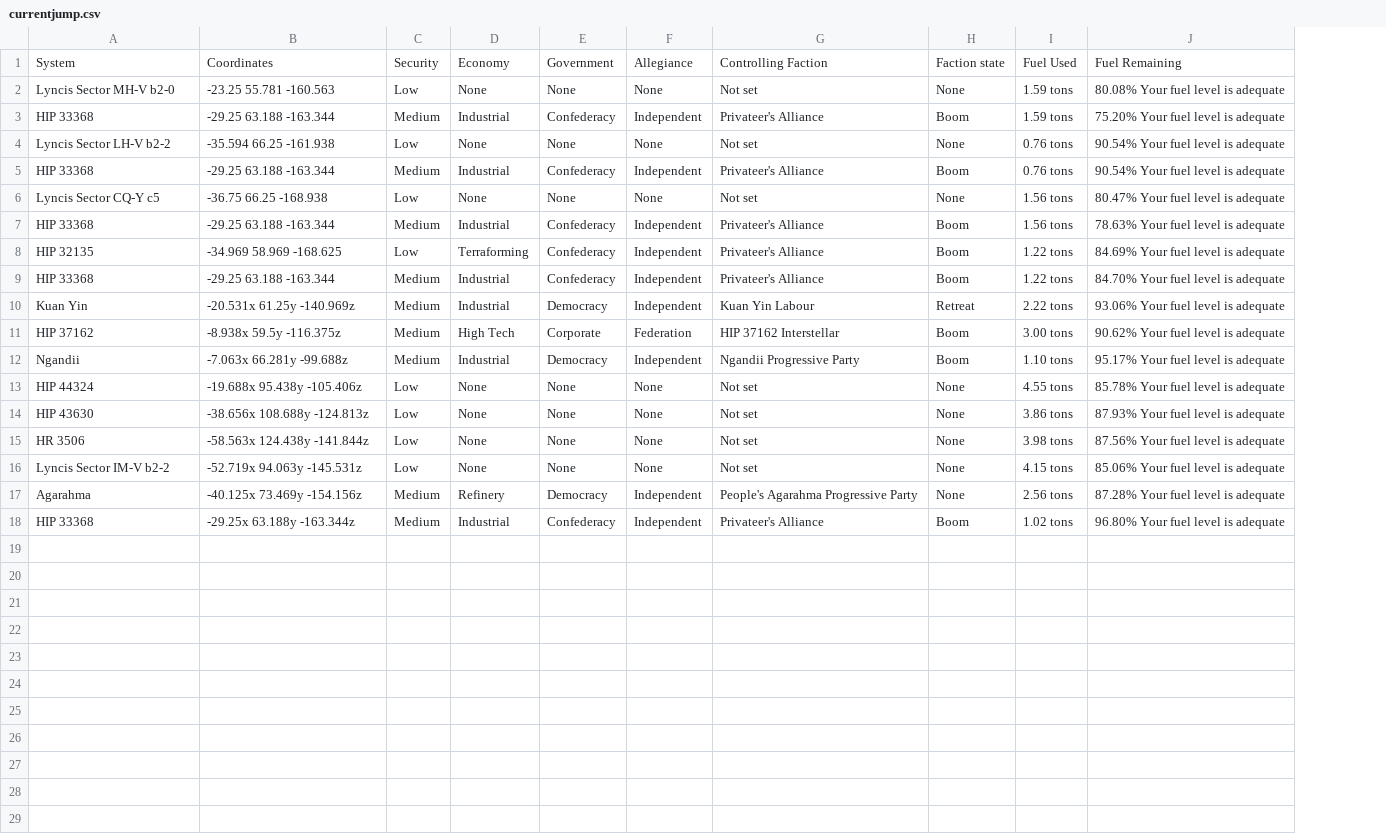
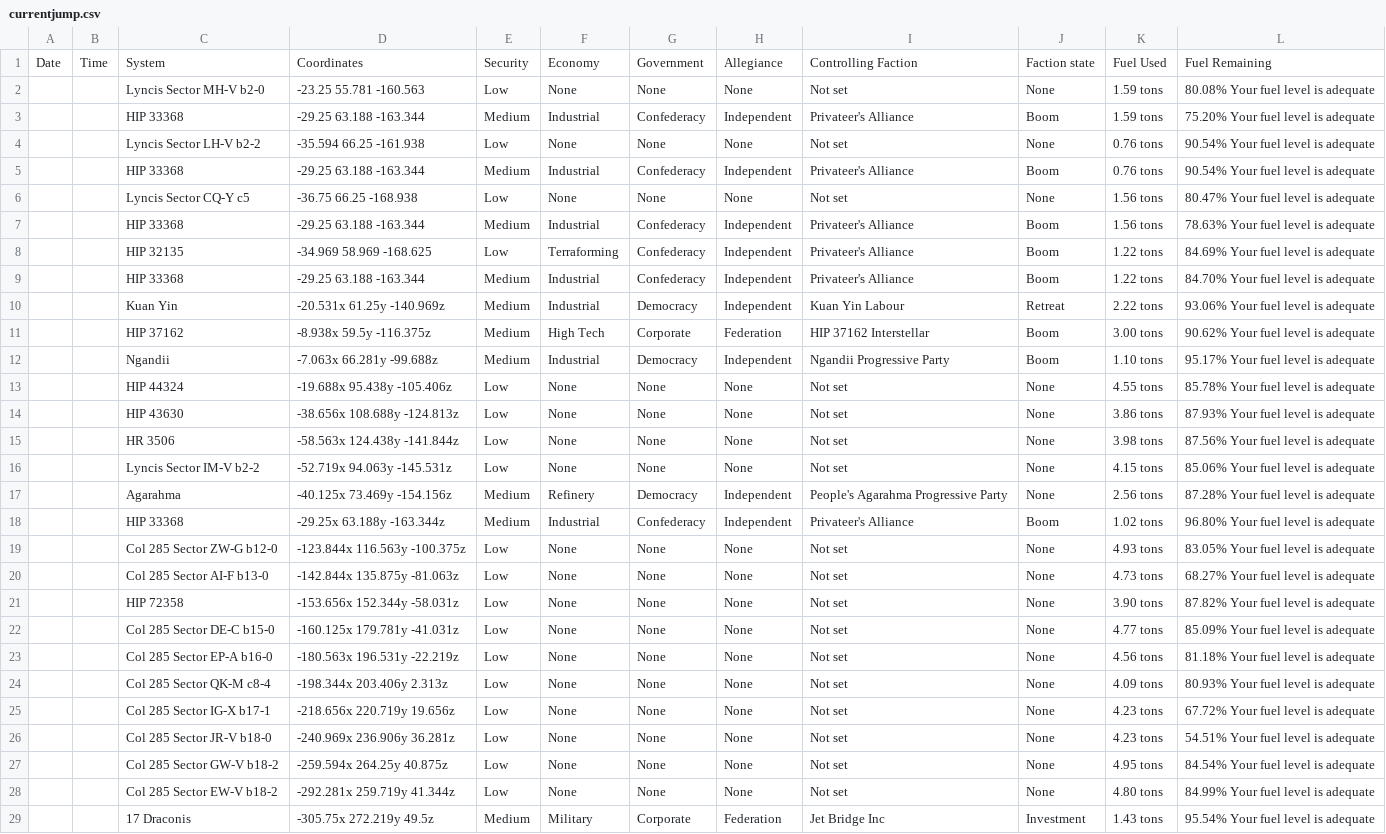
Before and after one commit to EclipzzeX/EDDI, a CSV file: Data/currentjump.csv, drawn as a sheet; the diff names each change by its address in the sheet, - before the commit and + after, or states it on an @@ line.

```diff
--- a/Data/currentjump.csv
+++ b/Data/currentjump.csv
+column A, row 1: Date
+column B, row 1: Time
+row 19:  |  | Col 285 Sector ZW-G b12-0 | -123.844x 116.563y -100.375z | Low | None | None | None | Not set | None | 4.93 tons | 83.05% Your fuel level is adequate
+row 20:  |  | Col 285 Sector AI-F b13-0 | -142.844x 135.875y -81.063z | Low | None | None | None | Not set | None | 4.73 tons | 68.27% Your fuel level is adequate
+row 21:  |  | HIP 72358 | -153.656x 152.344y -58.031z | Low | None | None | None | Not set | None | 3.90 tons | 87.82% Your fuel level is adequate
+row 22:  |  | Col 285 Sector DE-C b15-0 | -160.125x 179.781y -41.031z | Low | None | None | None | Not set | None | 4.77 tons | 85.09% Your fuel level is adequate
+row 23:  |  | Col 285 Sector EP-A b16-0 | -180.563x 196.531y -22.219z | Low | None | None | None | Not set | None | 4.56 tons | 81.18% Your fuel level is adequate
+row 24:  |  | Col 285 Sector QK-M c8-4 | -198.344x 203.406y 2.313z | Low | None | None | None | Not set | None | 4.09 tons | 80.93% Your fuel level is adequate
+row 25:  |  | Col 285 Sector IG-X b17-1 | -218.656x 220.719y 19.656z | Low | None | None | None | Not set | None | 4.23 tons | 67.72% Your fuel level is adequate
+row 26:  |  | Col 285 Sector JR-V b18-0 | -240.969x 236.906y 36.281z | Low | None | None | None | Not set | None | 4.23 tons | 54.51% Your fuel level is adequate
+row 27:  |  | Col 285 Sector GW-V b18-2 | -259.594x 264.25y 40.875z | Low | None | None | None | Not set | None | 4.95 tons | 84.54% Your fuel level is adequate
+row 28:  |  | Col 285 Sector EW-V b18-2 | -292.281x 259.719y 41.344z | Low | None | None | None | Not set | None | 4.80 tons | 84.99% Your fuel level is adequate
+row 29:  |  | 17 Draconis | -305.75x 272.219y 49.5z | Medium | Military | Corporate | Federation | Jet Bridge Inc | Investment | 1.43 tons | 95.54% Your fuel level is adequate
```
Also changed, not shown: Data/LoginHistory.csv, Data/bodyscan.csv, 11 other files.
